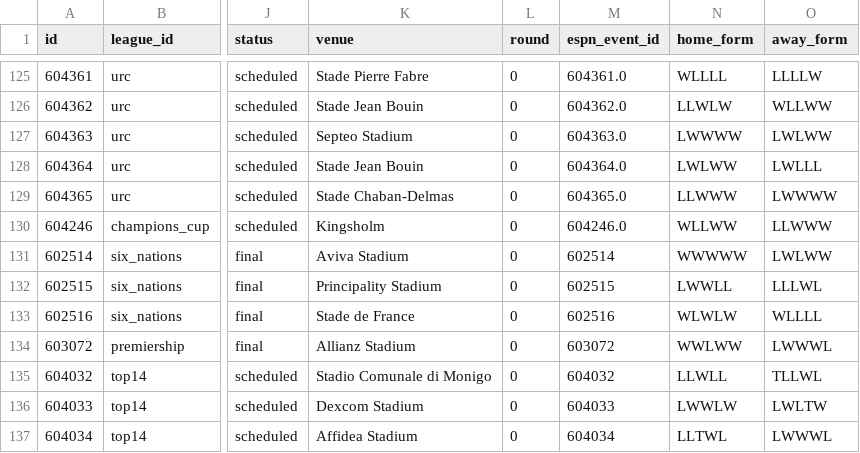
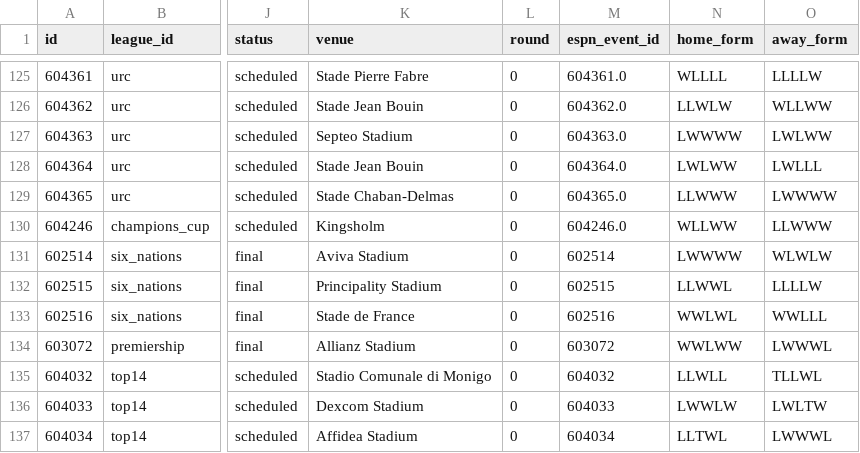
Before and after one commit to gmalbert/rugby, a CSV file: data_files/csv/matches.csv, drawn as a sheet; only a part is shown, gaps mark what is left out; the diff names each change by its address in the sheet, - before the commit and + after, or states it on an @@ line.

```diff
--- a/data_files/csv/matches.csv
+++ b/data_files/csv/matches.csv
-N131 (home_form): WWWWW
+N131 (home_form): LWWWW
-O131 (away_form): LWLWW
+O131 (away_form): WLWLW
-N132 (home_form): LWWLL
+N132 (home_form): LLWWL
-O132 (away_form): LLLWL
+O132 (away_form): LLLLW
-N133 (home_form): WLWLW
+N133 (home_form): WWLWL
-O133 (away_form): WLLLL
+O133 (away_form): WWLLL
```
Also changed, not shown: 1 other file.
